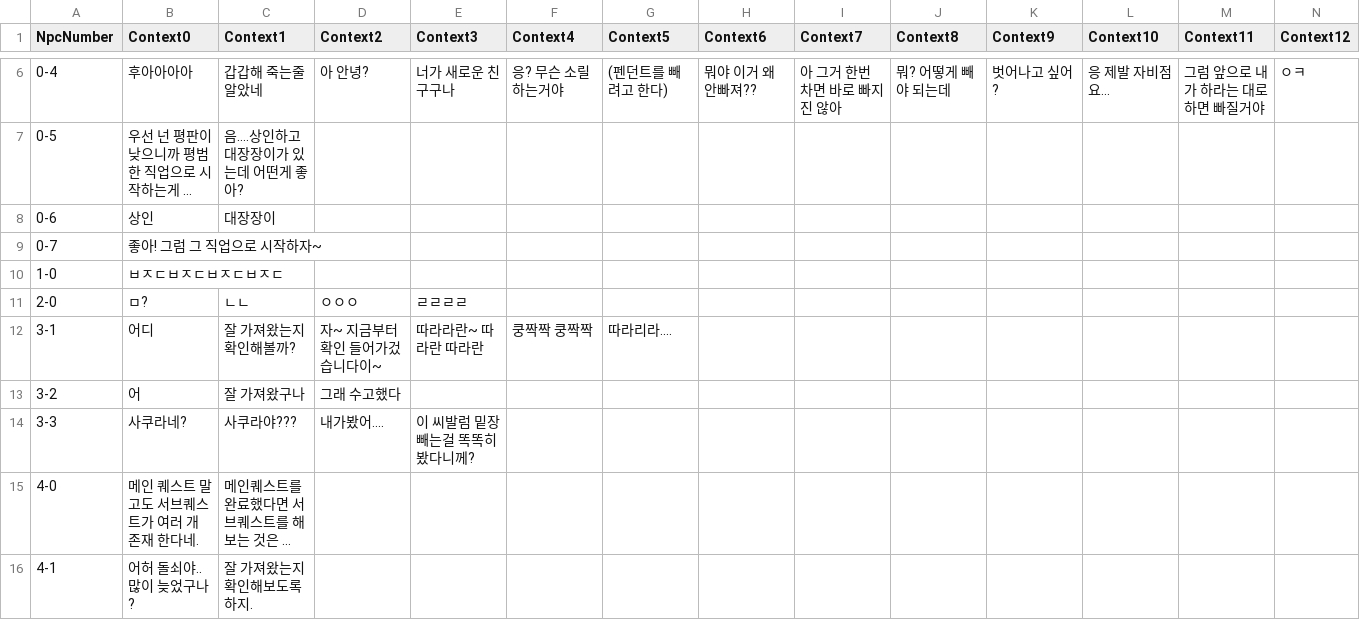
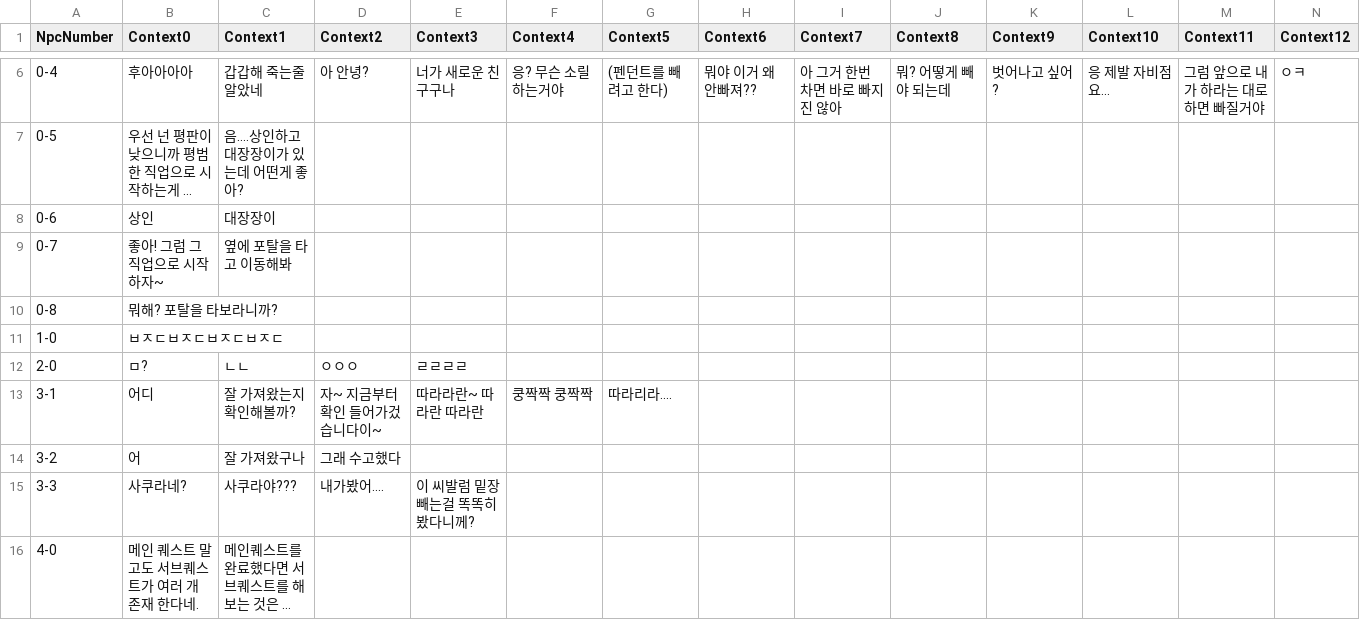
Before and after one commit to skdiawotjd/Reborn, a CSV file: Assets/Resources/Chatting.csv, drawn as a sheet; only a part is shown, gaps mark what is left out; the shorter side is filled out with more unchanged rows; long unchanged cells end in …; rows hold the shown columns only; the diff names each change by its address in the sheet, - before the commit and + after, or states it on an @@ line.

```diff
--- a/Assets/Resources/Chatting.csv
+++ b/Assets/Resources/Chatting.csv
-C9 (Context1): (empty)
+C9 (Context1): 옆에 포탈을 타고 이동해봐
+row 10: 0-8 | 뭐해? 포탈을 타보라니까?
```
Also changed, not shown: 7 other files.
